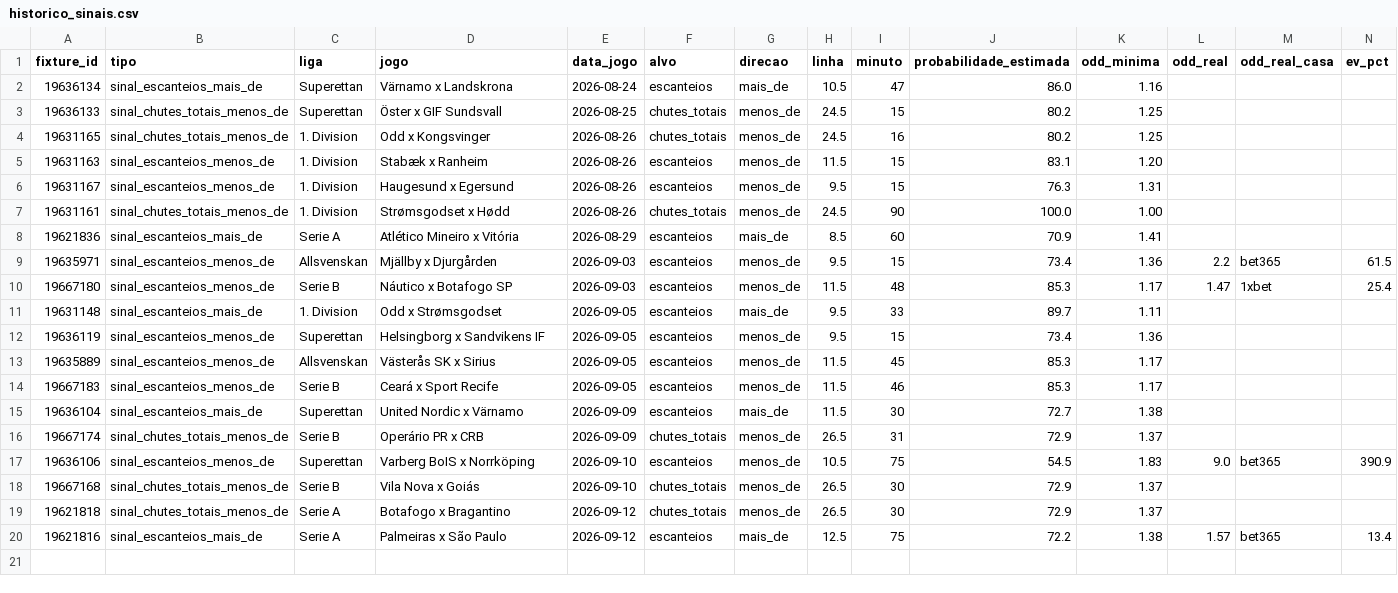
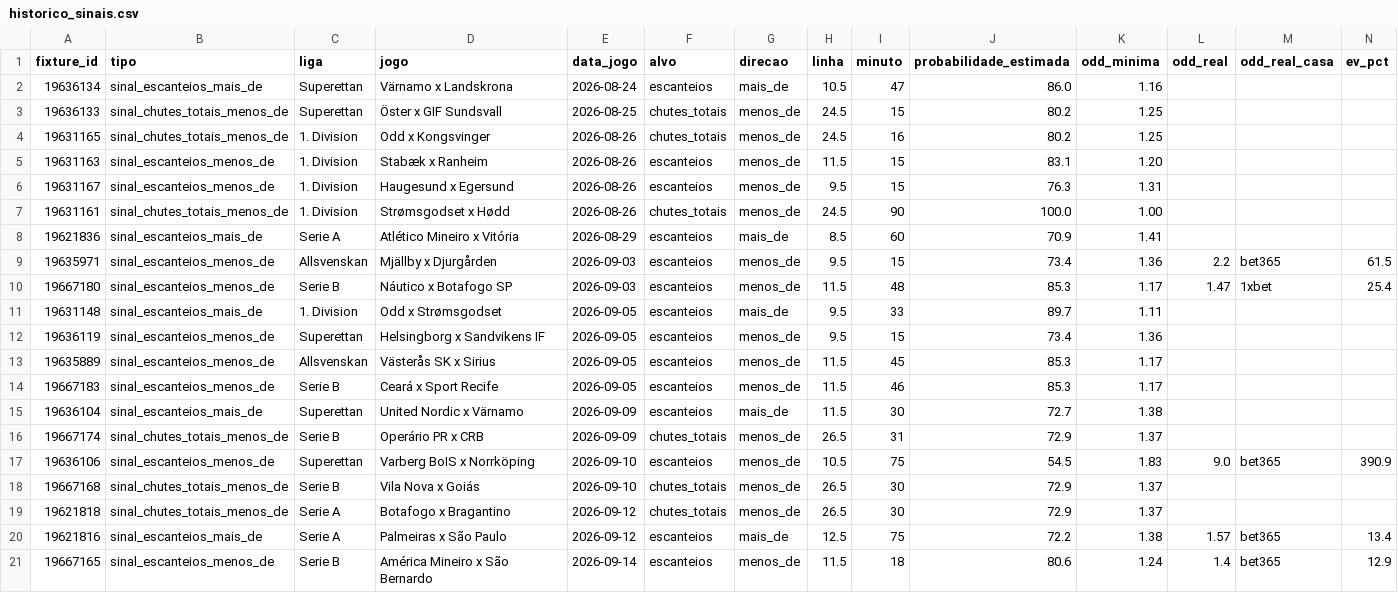
Before and after one commit to lucaseirafleury-ai/Bet, a CSV file: ligas_live_app/historico_sinais.csv, drawn as a sheet; only a part is shown; rows hold the shown columns only; the diff names each change by its address in the sheet, - before the commit and + after, or states it on an @@ line.

```diff
--- a/ligas_live_app/historico_sinais.csv
+++ b/ligas_live_app/historico_sinais.csv
+row 21: 19667165 | sinal_escanteios_menos_de | Serie B | América Mineiro x São Bernardo | 2026-09-14 | escanteios | menos_de | 11.5 | 18 | 80.6 | 1.24 | 1.4 | bet365 | 12.9
```
Also changed, not shown: ligas_live_app/historico_sinais_sombra_105.csv, ligas_live_app/historico_sinais_sombra_204.csv, 1 other file.
